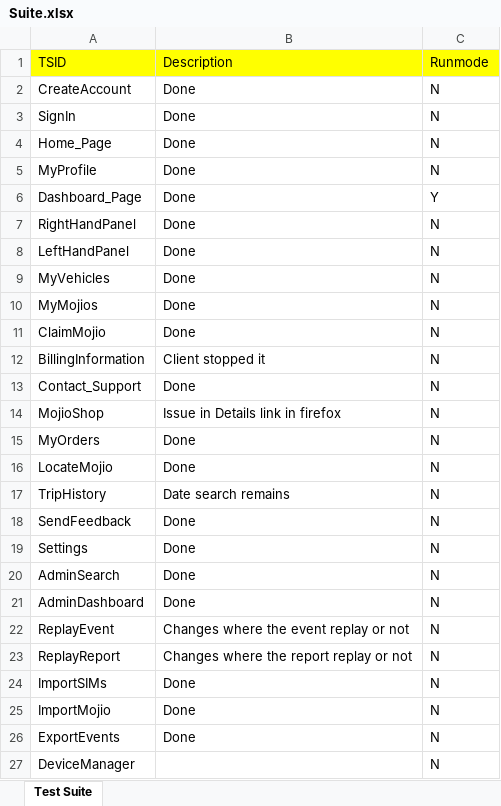
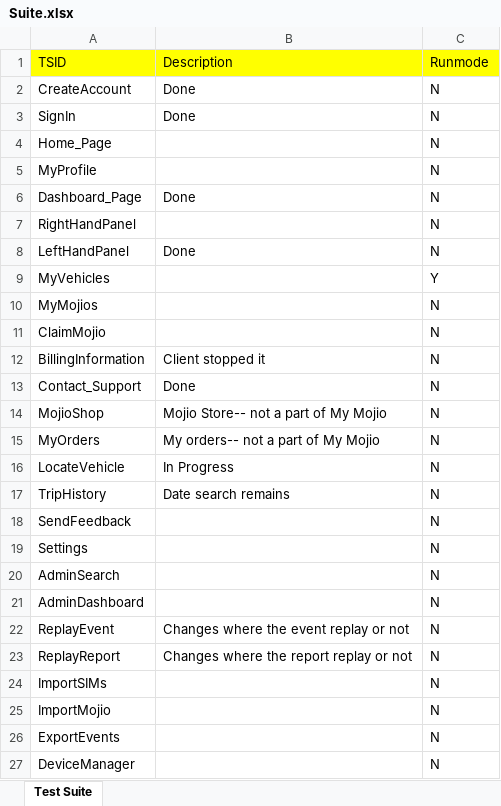
Before and after one commit to vanditj-optimus/MyMojioWebsite, an Excel workbook: MyMojioWebsite/src/com/mojio/xls/Suite.xlsx, sheet Test Suite, drawn as a sheet; values as stored, in another font and other column widths than the file's, no borders; removed rows and columns are numbered as before the commit, all else as after; the diff names each change by its address in the sheet, - before the commit and + after, or states it on an @@ line.

```diff
--- a/MyMojioWebsite/src/com/mojio/xls/Suite.xlsx (sheet Test Suite)
+++ b/MyMojioWebsite/src/com/mojio/xls/Suite.xlsx (sheet Test Suite)
-B4:B5 (Description): Done
+B4:B5 (Description): (empty)
-C6 (Runmode): Y
+C6 (Runmode): N
-B7 (Description): Done
+B7 (Description): (empty)
-B9:B11 (Description): Done
+B9:B11 (Description): (empty)
-C9 (Runmode): N
+C9 (Runmode): Y
-B14 (Description): Issue in Details link in firefox
+B14 (Description): Mojio Store-- not a part of My Mojio
-B15 (Description): Done
+B15 (Description): My orders-- not a part of My Mojio
-row 16: LocateMojio | Done | N
+row 16: LocateVehicle | In Progress | N
-B18:B21 (Description): Done
+B18:B21 (Description): (empty)
-B24:B26 (Description): Done
+B24:B26 (Description): (empty)
```
Also changed, not shown: MyMojioWebsite/src/com/mojio/xls/ClaimMojio.xlsx, MyMojioWebsite/src/com/mojio/xls/Dashboard_Page.xlsx, 6 other files.
